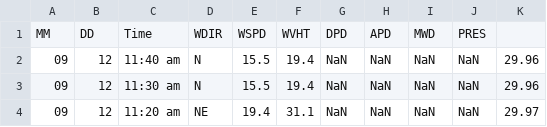
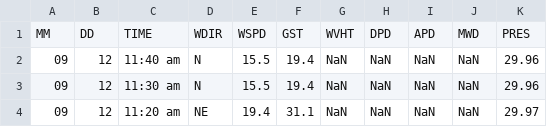
Before and after one commit to narock/narock.github.io.old, a TSV file: teaching/CST-411/sample.tsv, drawn as a sheet; only a part is shown; removed rows and columns are numbered as before the commit, all else as after; the diff names each change by its address in the sheet, - before the commit and + after, or states it on an @@ line.

Commit message:
Edits to hurricane data for CST-411

```diff
--- a/teaching/CST-411/sample.tsv
+++ b/teaching/CST-411/sample.tsv
-row 1: MM | DD | Time | WDIR | WSPD | WVHT | DPD | APD | MWD | PRES
+row 1: MM | DD | TIME | WDIR | WSPD | GST | WVHT | DPD | APD | MWD | PRES
```
